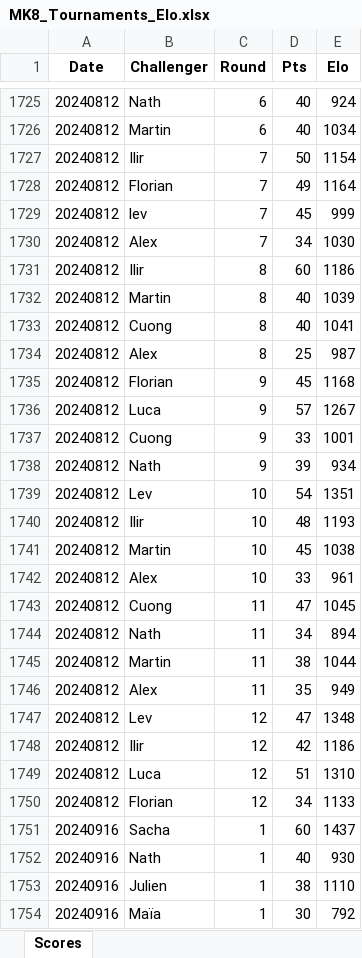
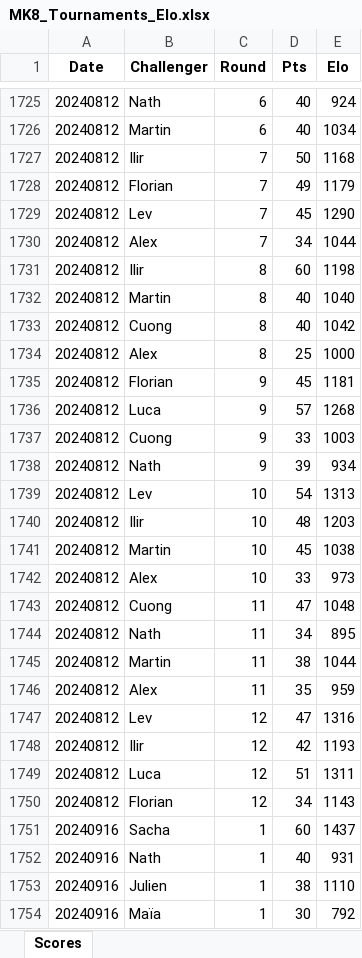
Before and after one commit to kiwil87/mario-kart-elo-calculator, an Excel workbook: Data/MK8_Tournaments_Elo.xlsx, sheet Scores, drawn as a sheet; only a part is shown, gaps mark what is left out; values as stored, in another font and other column widths than the file's, no borders; the diff covers the shown part only; the diff names each change by its address in the sheet, - before the commit and + after, or states it on an @@ line.

```diff
--- a/Data/MK8_Tournaments_Elo.xlsx (sheet Scores)
+++ b/Data/MK8_Tournaments_Elo.xlsx (sheet Scores)
-E1727 (Elo): 1154
+E1727 (Elo): 1168
-E1728 (Elo): 1164
+E1728 (Elo): 1179
-B1729 (Challenger): lev
+B1729 (Challenger): Lev
-E1729 (Elo): 999
+E1729 (Elo): 1290
-E1730 (Elo): 1030
+E1730 (Elo): 1044
-E1731 (Elo): 1186
+E1731 (Elo): 1198
-E1732 (Elo): 1039
+E1732 (Elo): 1040
-E1733 (Elo): 1041
+E1733 (Elo): 1042
-E1734 (Elo): 987
+E1734 (Elo): 1000
-E1735 (Elo): 1168
+E1735 (Elo): 1181
-E1736 (Elo): 1267
+E1736 (Elo): 1268
-E1737 (Elo): 1001
+E1737 (Elo): 1003
-E1739 (Elo): 1351
+E1739 (Elo): 1313
-E1740 (Elo): 1193
+E1740 (Elo): 1203
-E1742 (Elo): 961
+E1742 (Elo): 973
-E1743 (Elo): 1045
+E1743 (Elo): 1048
-E1744 (Elo): 894
+E1744 (Elo): 895
-E1746 (Elo): 949
+E1746 (Elo): 959
-E1747 (Elo): 1348
+E1747 (Elo): 1316
-E1748 (Elo): 1186
+E1748 (Elo): 1193
-E1749 (Elo): 1310
+E1749 (Elo): 1311
-E1750 (Elo): 1133
+E1750 (Elo): 1143
-E1752 (Elo): 930
+E1752 (Elo): 931
```
Also changed, not shown: 64 added rows and 79 edited cells elsewhere in this sheet, Data/MK8_Tournaments.xlsx, Data/MK8_Tournaments_wins.xlsx, 1 other file.
